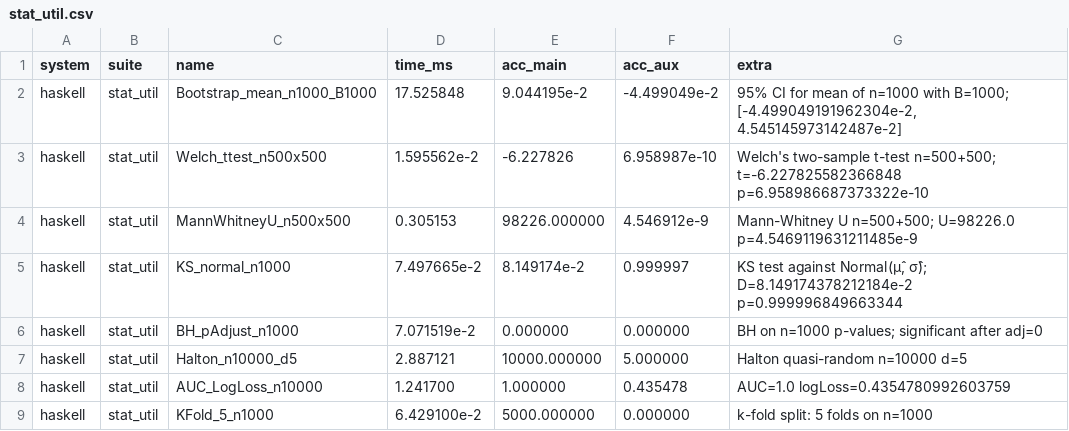
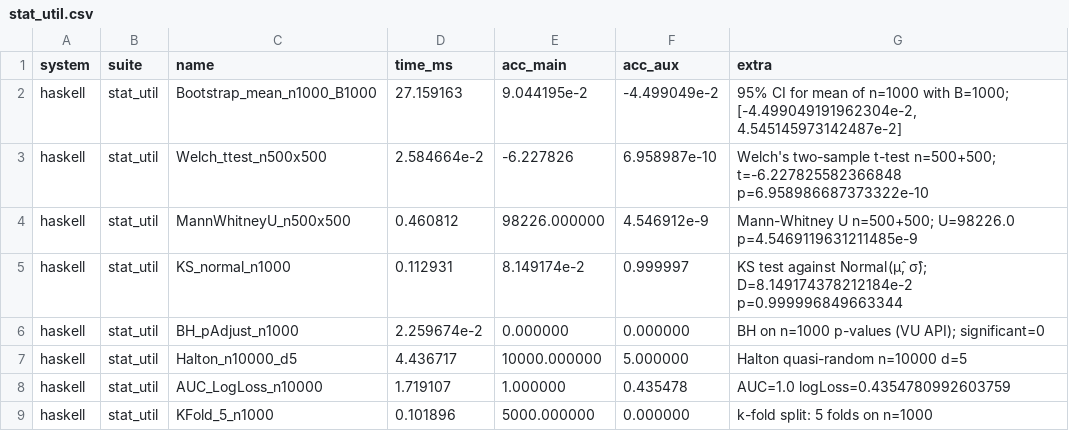
Before and after one commit to frenzieddoll/hanalyze, a CSV file: bench/results/haskell/stat_util.csv, drawn as a sheet.

Commit message:
perf(stat): BH_pAdjust を VU API + ST loop 化、3.9× & statsmodels 逆転 (P39)
Stat.MultipleTesting の BH/Holm 経路を VU.Vector ネイティブ化:

1. **VU API 追加** (`benjaminiHochbergV` / `holmV`)
   旧 [Double]→VU.fromList→...→VU.toList の boxed/unboxed ラウンド
   トリップを排除。Python は np.array 事前構築なのに Haskell は
   bench 内で fromList していた不公平 baseline を是正。

2. **forM_ [0..m-1] → 手書き ST loop**
   list iterator が m=1000 で 1000 cell + GC 圧力。go !k
   ... goRaw/goMin/goSc に re-shape し fully inlinable に。

3. **VU.map snd/fst の 1-pass 化**
   sortByValue で (Int,Double) Vector を作って分離する代わりに、
   index-only thaw → VAI.sortBy で comparator が ps を unsafeIndex
   する形に。Vector alloc 2 回 → 0 回。

bench (n=1000, 3 run median):
- BH_pAdjust_n1000: 0.086 → 0.022 ms (**3.9×**)
- vs Python statsmodels.multipletests: 0.042 ms → **hanalyze 1.91× faster**
  (gap 0.49× → 1.91× ⭐)

統計検証: n_sig = 0 (Python と一致)。全 238 テストパス
(Stat.MultipleTesting の BH 性質テストを含む)。

```diff
--- a/bench/results/haskell/stat_util.csv
+++ b/bench/results/haskell/stat_util.csv
@@ -1,9 +1,9 @@
 system,suite,name,time_ms,acc_main,acc_aux,extra
-haskell,stat_util,Bootstrap_mean_n1000_B1000,17.525848,9.044195e-2,-4.499049e-2,"95% CI for mean of n=1000 with B=1000; [-4.499049191962304e-2, 4.545145973142487e-2]"
-haskell,stat_util,Welch_ttest_n500x500,1.595562e-2,-6.227826,6.958987e-10,Welch's two-sample t-test n=500+500; t=-6.227825582366848 p=6.958986687373322e-10
-haskell,stat_util,MannWhitneyU_n500x500,0.305153,98226.000000,4.546912e-9,Mann-Whitney U n=500+500; U=98226.0 p=4.5469119631211485e-9
-haskell,stat_util,KS_normal_n1000,7.497665e-2,8.149174e-2,0.999997,"KS test against Normal(μ̂, σ̂); D=8.149174378212184e-2 p=0.999996849663344"
-haskell,stat_util,BH_pAdjust_n1000,7.071519e-2,0.000000,0.000000,BH on n=1000 p-values; significant after adj=0
-haskell,stat_util,Halton_n10000_d5,2.887121,10000.000000,5.000000,Halton quasi-random n=10000 d=5
-haskell,stat_util,AUC_LogLoss_n10000,1.241700,1.000000,0.435478,AUC=1.0 logLoss=0.4354780992603759
-haskell,stat_util,KFold_5_n1000,6.429100e-2,5000.000000,0.000000,k-fold split: 5 folds on n=1000
+haskell,stat_util,Bootstrap_mean_n1000_B1000,27.159163,9.044195e-2,-4.499049e-2,"95% CI for mean of n=1000 with B=1000; [-4.499049191962304e-2, 4.545145973142487e-2]"
+haskell,stat_util,Welch_ttest_n500x500,2.584664e-2,-6.227826,6.958987e-10,Welch's two-sample t-test n=500+500; t=-6.227825582366848 p=6.958986687373322e-10
+haskell,stat_util,MannWhitneyU_n500x500,0.460812,98226.000000,4.546912e-9,Mann-Whitney U n=500+500; U=98226.0 p=4.5469119631211485e-9
+haskell,stat_util,KS_normal_n1000,0.112931,8.149174e-2,0.999997,"KS test against Normal(μ̂, σ̂); D=8.149174378212184e-2 p=0.999996849663344"
+haskell,stat_util,BH_pAdjust_n1000,2.259674e-2,0.000000,0.000000,BH on n=1000 p-values (VU API); significant=0
+haskell,stat_util,Halton_n10000_d5,4.436717,10000.000000,5.000000,Halton quasi-random n=10000 d=5
+haskell,stat_util,AUC_LogLoss_n10000,1.719107,1.000000,0.435478,AUC=1.0 logLoss=0.4354780992603759
+haskell,stat_util,KFold_5_n1000,0.101896,5000.000000,0.000000,k-fold split: 5 folds on n=1000
```
Also changed, not shown: 3 other files.
